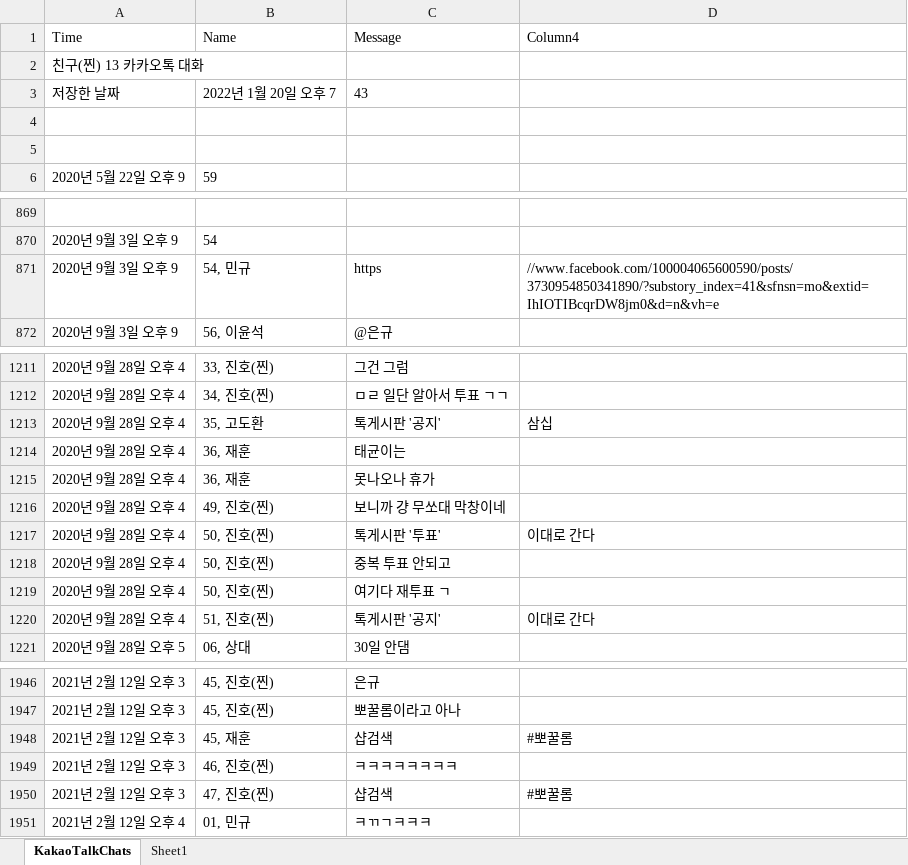
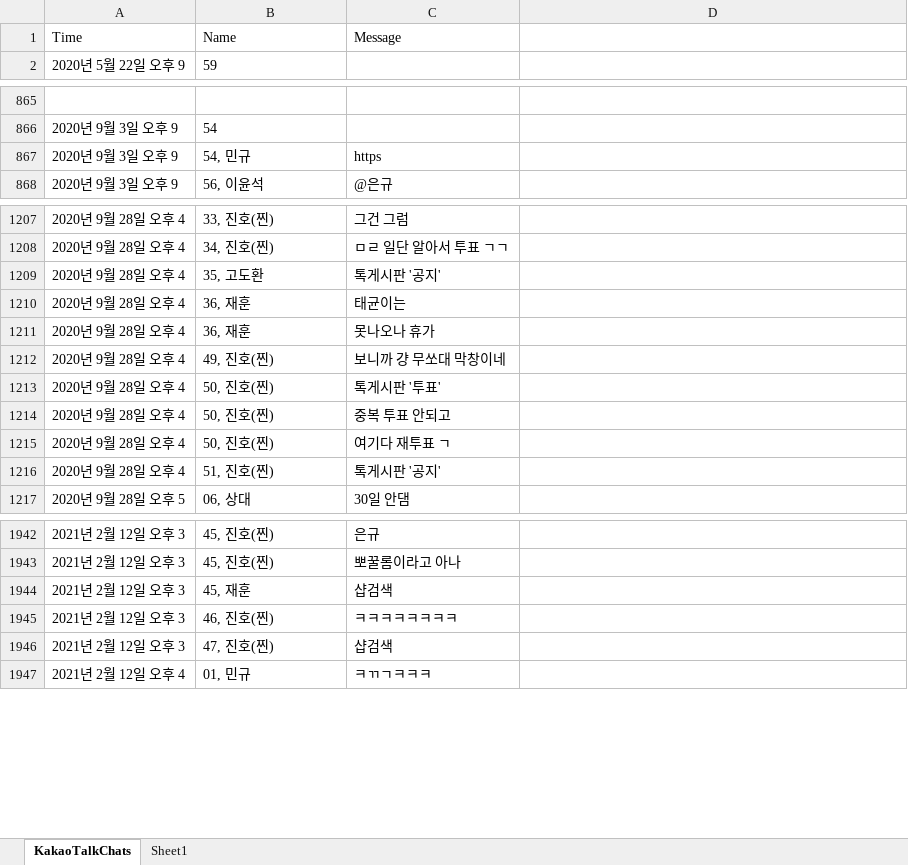
Before and after one commit to jx-dohwan/ML_Project, an Excel workbook: 04.텍스트마이닝활용/단톡방데이터.xlsx, sheet KakaoTalkChats, drawn as a sheet; only a part is shown, gaps mark what is left out; values as stored, in another font and other column widths than the file's, no borders; table styles not drawn; removed rows and columns are numbered as before the commit, all else as after; the diff covers the shown part only; the diff names each change by its address in the sheet, - before the commit and + after, or states it on an @@ line.

```diff
--- a/04.텍스트마이닝활용/단톡방데이터.xlsx (sheet KakaoTalkChats)
+++ b/04.텍스트마이닝활용/단톡방데이터.xlsx (sheet KakaoTalkChats)
-D1: Column4
+D1: (empty)
-row 2: 친구(찐) 13 카카오톡 대화
-row 3: 저장한 날짜 | 2022년 1월 20일 오후 7 | 43
-row 4: (empty)
-row 5: (empty)
-D867: //www.facebook.com/100004065600590/posts/3730954850341890/?substory_index=41&sfnsn=mo&extid=IhIOTIBcqrDW8jm0&d=n&vh=e
+D867: (empty)
-D1209: 삼십
+D1209: (empty)
-D1213: 이대로 간다
+D1213: (empty)
-D1216: 이대로 간다
+D1216: (empty)
-D1944: #뽀꿀롬
+D1944: (empty)
-D1946: #뽀꿀롬
+D1946: (empty)
```
Also changed, not shown: 13 edited cells elsewhere in this sheet, 7 other files.
